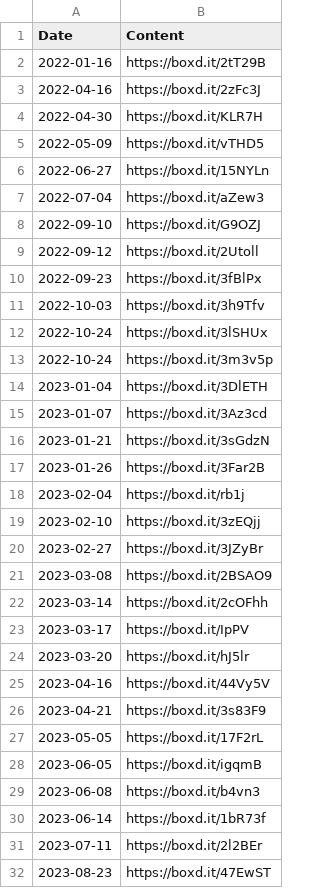
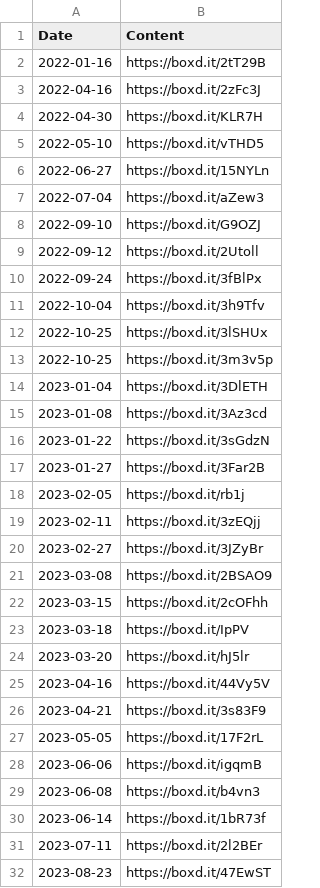
Before and after one commit to BertrandPouget/letterbot, a CSV file: data/likes/reviews.csv, drawn as a sheet; only a part is shown; the diff covers the shown part only.

```diff
--- a/data/likes/reviews.csv
+++ b/data/likes/reviews.csv
@@ -4,3 +4,3 @@ Date,Content
 2022-04-30,https://boxd.it/KLR7H
-2022-05-09,https://boxd.it/vTHD5
+2022-05-10,https://boxd.it/vTHD5
 2022-06-27,https://boxd.it/15NYLn
@@ -9,16 +9,16 @@ Date,Content
 2022-09-12,https://boxd.it/2Utoll
-2022-09-23,https://boxd.it/3fBlPx
-2022-10-03,https://boxd.it/3h9Tfv
-2022-10-24,https://boxd.it/3lSHUx
-2022-10-24,https://boxd.it/3m3v5p
+2022-09-24,https://boxd.it/3fBlPx
+2022-10-04,https://boxd.it/3h9Tfv
+2022-10-25,https://boxd.it/3lSHUx
+2022-10-25,https://boxd.it/3m3v5p
 2023-01-04,https://boxd.it/3DlETH
-2023-01-07,https://boxd.it/3Az3cd
-2023-01-21,https://boxd.it/3sGdzN
-2023-01-26,https://boxd.it/3Far2B
-2023-02-04,https://boxd.it/rb1j
-2023-02-10,https://boxd.it/3zEQjj
+2023-01-08,https://boxd.it/3Az3cd
+2023-01-22,https://boxd.it/3sGdzN
+2023-01-27,https://boxd.it/3Far2B
+2023-02-05,https://boxd.it/rb1j
+2023-02-11,https://boxd.it/3zEQjj
 2023-02-27,https://boxd.it/3JZyBr
 2023-03-08,https://boxd.it/2BSAO9
-2023-03-14,https://boxd.it/2cOFhh
-2023-03-17,https://boxd.it/IpPV
+2023-03-15,https://boxd.it/2cOFhh
+2023-03-18,https://boxd.it/IpPV
 2023-03-20,https://boxd.it/hJ5lr
@@ -27,3 +27,3 @@ Date,Content
 2023-05-05,https://boxd.it/17F2rL
-2023-06-05,https://boxd.it/igqmB
+2023-06-06,https://boxd.it/igqmB
 2023-06-08,https://boxd.it/b4vn3
```
Also changed, not shown: 1 added row and 12 edited cells elsewhere in this file, data/diary.csv, data/likes/lists.csv, 23 other files.
